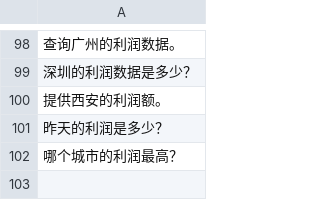
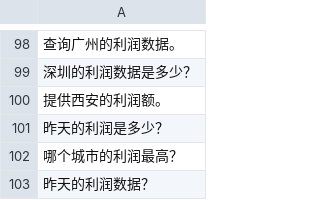
Before and after one commit to oushu1zhangxiangxuan1/pylayground, a CSV file: IntentionRecognition/data/InContext/1_DataQuery.csv, drawn as a sheet; only a part is shown, gaps mark what is left out; the diff names each change by its address in the sheet, - before the commit and + after, or states it on an @@ line.

```diff
--- a/IntentionRecognition/data/InContext/1_DataQuery.csv
+++ b/IntentionRecognition/data/InContext/1_DataQuery.csv
+row 103: 昨天的利润数据？
```
Also changed, not shown: IntentionRecognition/data/InContext/2_AttributionAnalysis.csv, IntentionRecognition/data/InContext/3_Ambiguity.csv, 5 other files.
